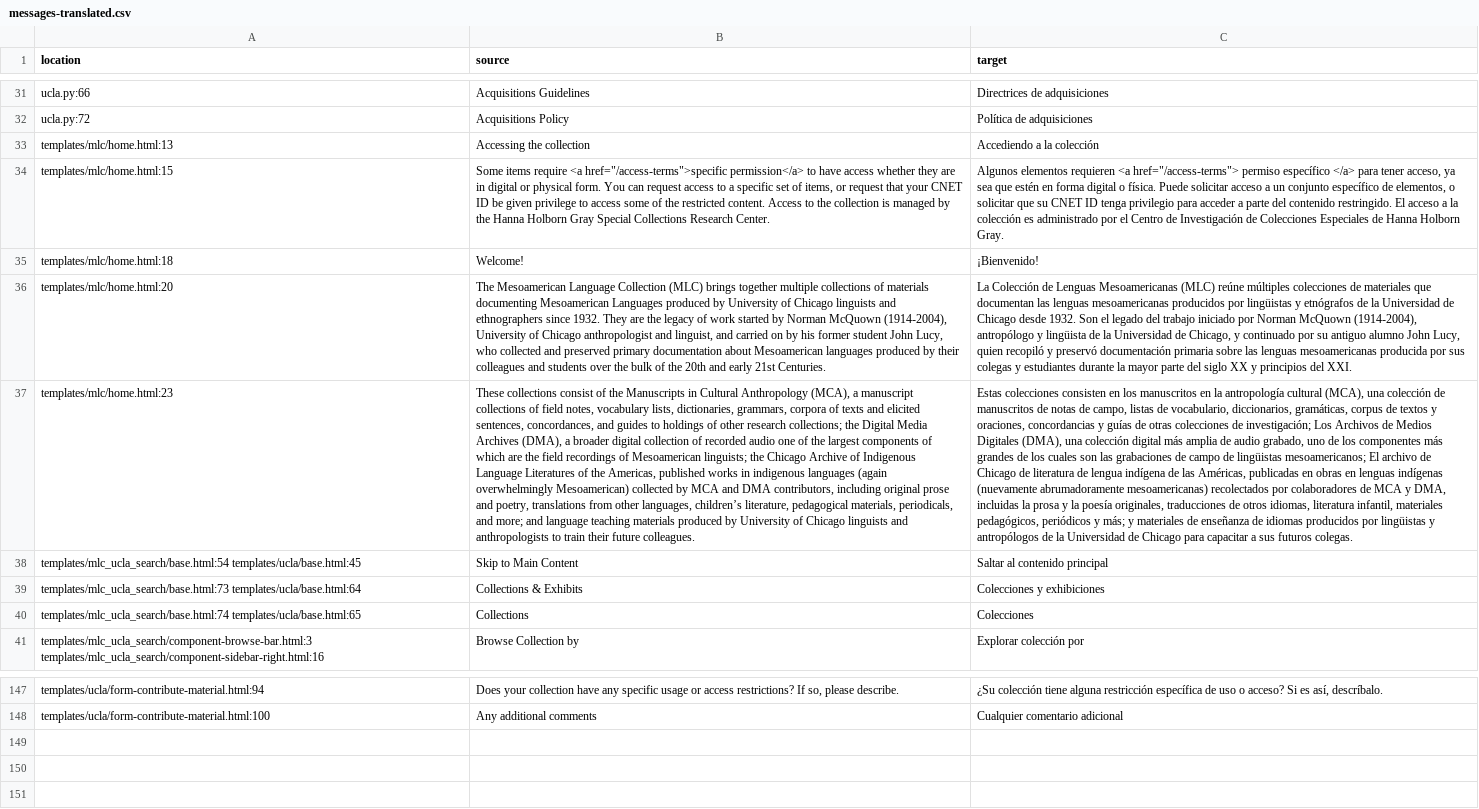
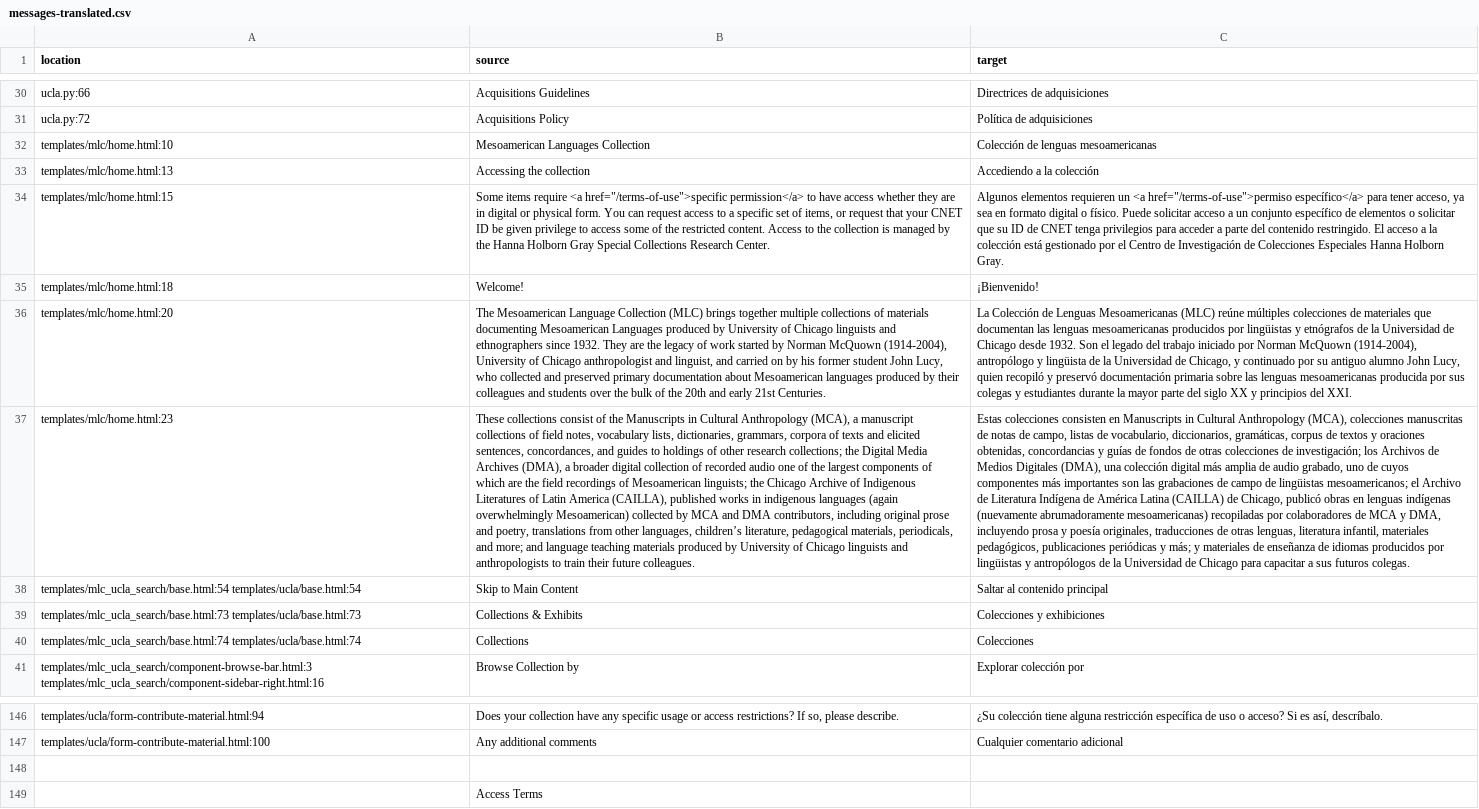
Before and after one commit to uchicago-library/mlc_ucla, a CSV file: translations-csv/messages-translated.csv, drawn as a sheet; only a part is shown, gaps mark what is left out; the diff covers the shown part only; the diff names each change by its address in the sheet, - before the commit and + after, or states it on an @@ line.

```diff
--- a/translations-csv/messages-translated.csv
+++ b/translations-csv/messages-translated.csv
+row 32: templates/mlc/home.html:10 | Mesoamerican Languages Collection | Colección de lenguas mesoamericanas
-B34 (source): …require <a href="/access-terms">specific permission</a> to…
+B34 (source): …require <a href="/terms-of-use">specific permission</a> to…
-C34 (target): …elementos requieren <a href="/access-terms"> permiso específico </a> para tener acceso, ya sea que estén en forma digital o física. Puede solicitar acceso a un conjunto específico de elementos, o solicitar que su CNET ID tenga privilegio para acceder a parte del contenido restringido. El acceso a la colección es administrado por el Centro de Investigación de Colecciones Especiales de Hanna Holborn…
+C34 (target): …elementos requieren un <a href="/terms-of-use">permiso específico</a> para tener acceso, ya sea en formato digital o físico. Puede solicitar acceso a un conjunto específico de elementos o solicitar que su ID de CNET tenga privilegios para acceder a parte del contenido restringido. El acceso a la colección está gestionado por el Centro de Investigación de Colecciones Especiales Hanna Holborn…
-B37 (source): …of Indigenous Language Literatures of the Americas, published works…
+B37 (source): …of Indigenous Literatures of Latin America (CAILLA), published works…
-C37 (target): …consisten en los manuscritos en la antropología cultural (MCA), una colección de manuscritos de notas de campo, listas de vocabulario, diccionarios, gramáticas, corpus de textos y oraciones, concordancias y guías de otras colecciones de investigación; Los Archivos de Medios Digitales (DMA), una colección digital más amplia de audio grabado, uno de los componentes más grandes de los cuales son las grabaciones de campo de lingüistas mesoamericanos; El archivo de Chicago de literatura de lengua indígena de las Américas, publicadas en obras en lenguas indígenas (nuevamente abrumadoramente mesoamericanas) recolectados por colaboradores de MCA y DMA, incluidas la prosa y la poesía originales, traducciones de otros idiomas, literatura infantil, materiales pedagógicos, periódicos y más;…
+C37 (target): …consisten en Manuscripts in Cultural Anthropology (MCA), colecciones manuscritas de notas de campo, listas de vocabulario, diccionarios, gramáticas, corpus de textos y oraciones obtenidas, concordancias y guías de fondos de otras colecciones de investigación; los Archivos de Medios Digitales (DMA), una colección digital más amplia de audio grabado, uno de cuyos componentes más importantes son las grabaciones de campo de lingüistas mesoamericanos; el Archivo de Literatura Indígena de América Latina (CAILLA) de Chicago, publicó obras en lenguas indígenas (nuevamente abrumadoramente mesoamericanas) recopiladas por colaboradores de MCA y DMA, incluyendo prosa y poesía originales, traducciones de otras lenguas, literatura infantil, materiales pedagógicos, publicaciones periódicas y más;…
-A38 (location): templates/mlc_ucla_search/base.html:54 templates/ucla/base.html:45
+A38 (location): templates/mlc_ucla_search/base.html:54 templates/ucla/base.html:54
-A39 (location): templates/mlc_ucla_search/base.html:73 templates/ucla/base.html:64
+A39 (location): templates/mlc_ucla_search/base.html:73 templates/ucla/base.html:73
-A40 (location): templates/mlc_ucla_search/base.html:74 templates/ucla/base.html:65
+A40 (location): templates/mlc_ucla_search/base.html:74 templates/ucla/base.html:74
+row 148: (empty)
+row 149:  | Access Terms
```
Also changed, not shown: 7 added rows, 9 removed rows and 27 edited cells elsewhere in this file, 7 other files.
